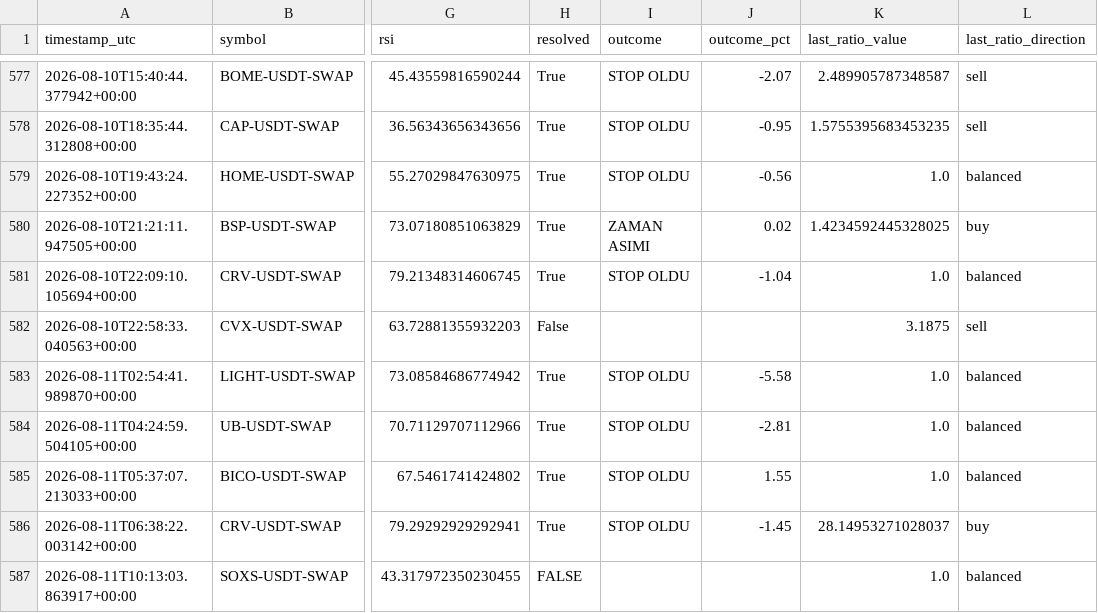
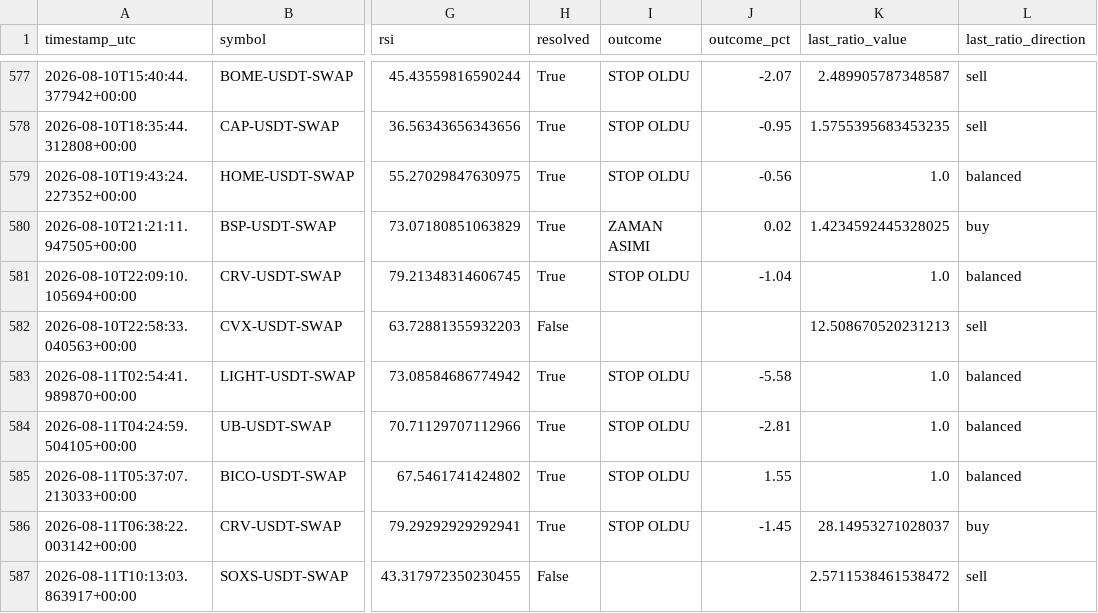
Before and after one commit to beceriksi/pailesortbulan, a CSV file: signals_log.csv, drawn as a sheet; only a part is shown, gaps mark what is left out; the diff names each change by its address in the sheet, - before the commit and + after, or states it on an @@ line.

```diff
--- a/signals_log.csv
+++ b/signals_log.csv
-K582 (last_ratio_value): 3.1875
+K582 (last_ratio_value): 12.508670520231213
-H587 (resolved): FALSE
+H587 (resolved): False
-K587 (last_ratio_value): 1.0
+K587 (last_ratio_value): 2.5711538461538472
-L587 (last_ratio_direction): balanced
+L587 (last_ratio_direction): sell
```
